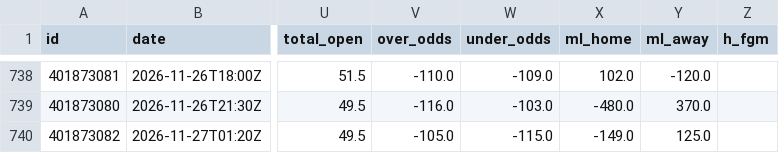
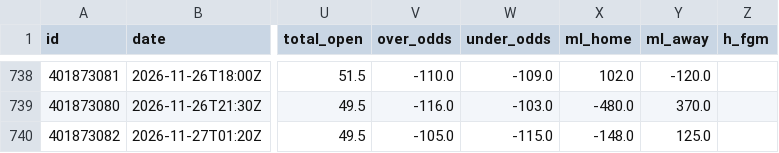
Before and after one commit to bradyaubuchon/cbb-model, a CSV file: data/nfl/games.csv, drawn as a sheet; only a part is shown, gaps mark what is left out; the diff names each change by its address in the sheet, - before the commit and + after, or states it on an @@ line.

```diff
--- a/data/nfl/games.csv
+++ b/data/nfl/games.csv
-X740 (ml_home): -149.0
+X740 (ml_home): -148.0
```
Also changed, not shown: data/nba/games.csv, 13 other files.
